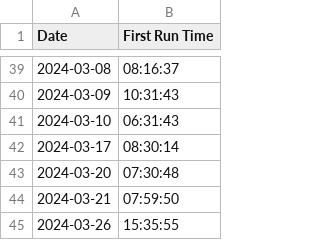
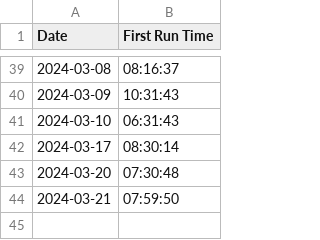
Before and after one commit to Qihang-Zhang/getup, a CSV file: data/run_times.csv, drawn as a sheet; only a part is shown, gaps mark what is left out.

Commit message:
test

```diff
--- a/data/run_times.csv
+++ b/data/run_times.csv
@@ -44,2 +44 @@ Date,First Run Time
 2024-03-21,07:59:50
-2024-03-26,15:35:55
```
